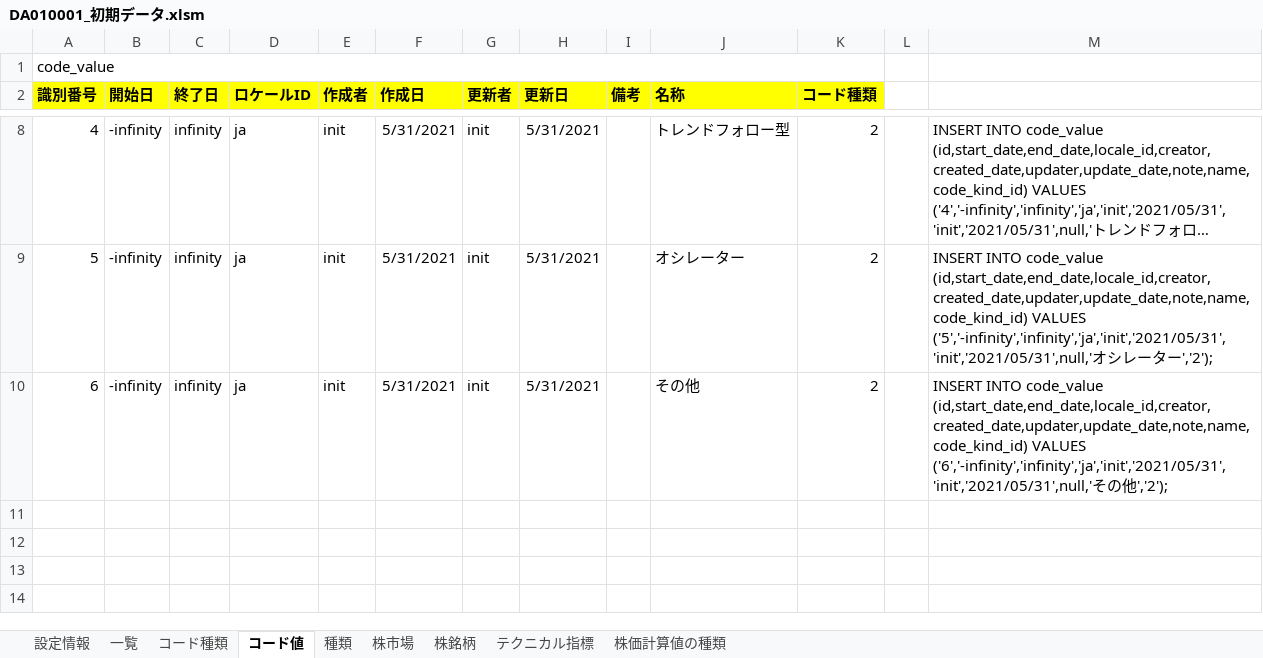
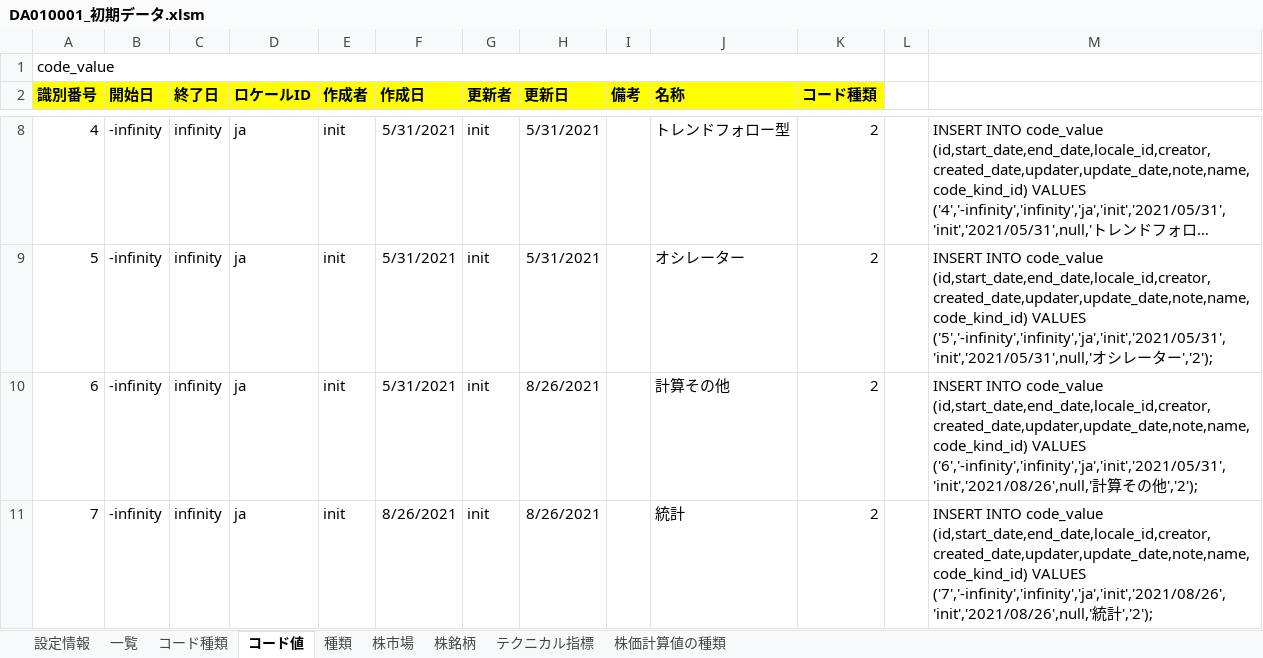
Before and after one commit to KenichiroArai/No002_ThreeStageScreenTradingSystem_Doc, an Excel workbook: AF010_環境/BB010_DB/CB030_データ/DA010_管理/DA010001_初期データ.xlsm, sheet コード値, drawn as a sheet; only a part is shown, gaps mark what is left out; long unchanged cells end in …; values as stored, in another font and other column widths than the file's, no borders; the diff names each change by its address in the sheet, - before the commit and + after, or states it on an @@ line.

```diff
--- a/AF010_環境/BB010_DB/CB030_データ/DA010_管理/DA010001_初期データ.xlsm (sheet コード値)
+++ b/AF010_環境/BB010_DB/CB030_データ/DA010_管理/DA010001_初期データ.xlsm (sheet コード値)
-H10 (更新日): 5/31/2021
+H10 (更新日): 8/26/2021
-J10 (名称): その他
+J10 (名称): 計算その他
-M10: …(id,start_date,end_date,locale_id,creator,created_date,updater,update_date,note,name,code_kind_id) VALUES ('6','-infinity','infinity','ja','init','2021/05/31','init','2021/05/31',null,'その…
+M10: …(id,start_date,end_date,locale_id,creator,created_date,updater,update_date,note,name,code_kind_id) VALUES ('6','-infinity','infinity','ja','init','2021/05/31','init','2021/08/26',null,'計算その…
+row 11: 7 | -infinity | infinity | ja | init | 8/26/2021 | init | 8/26/2021 |  | 統計 | 2 |  | INSERT INTO code_value (id,start_date,end_date,locale_id,creator,created_date,updater,update_date,note,name,code_kind_id) VALUES ('7','-infinity','infinity','ja','init','2021/08/26','init','2021/08/26',null,'統計','2');
```
Also changed, not shown: sheet 株価計算値の種類, sheet テクニカル指標, AA010_プロジェクト管理/AA010020_ＷＢＳ.xlsx, AB010_要件定義/AB010010_システムについて.xlsx, 4 other files.
